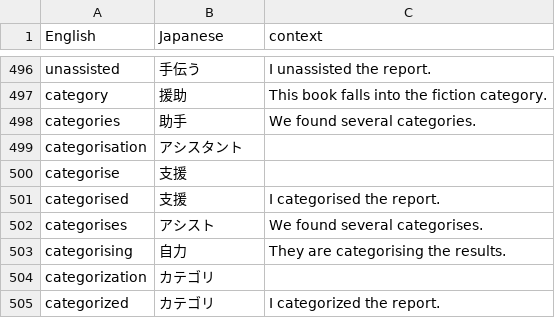
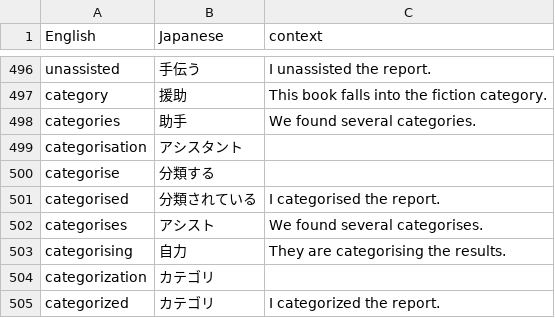
Before and after one commit to jamespnz/academic_english_vocab_builder, a CSV file: Vocabulary_List_Final_Cleaned.csv, drawn as a sheet; only a part is shown, gaps mark what is left out.

```diff
--- a/Vocabulary_List_Final_Cleaned.csv
+++ b/Vocabulary_List_Final_Cleaned.csv
@@ -499,4 +499,4 @@ categories,"	助手",We found several categories.
 categorisation,"	アシスタント",
-categorise,"	支援",
-categorised,"	支援",I categorised the report.
+categorise,分類する,
+categorised,分類されている,I categorised the report.
 categorises,"	アシスト",We found several categorises.
```
Also changed, not shown: 1 other file.
